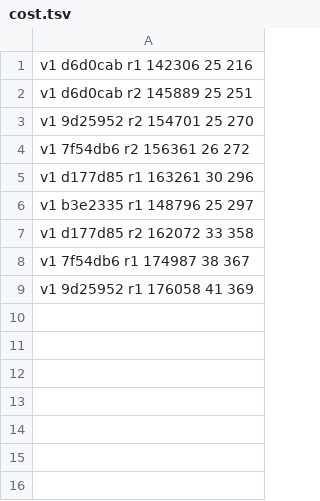
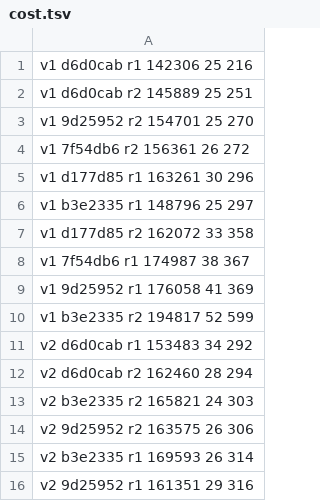
Before and after one commit to zalando-incubator/agentic-identity-broker, a TSV file: docs/evals/architecture-review/runs/cost.tsv, drawn as a sheet; the diff names each change by its address in the sheet, - before the commit and + after, or states it on an @@ line.

```diff
--- a/docs/evals/architecture-review/runs/cost.tsv
+++ b/docs/evals/architecture-review/runs/cost.tsv
+row 10: v1 b3e2335 r2 194817 52 599
+row 11: v2 d6d0cab r1 153483 34 292
+row 12: v2 d6d0cab r2 162460 28 294
+row 13: v2 b3e2335 r2 165821 24 303
+row 14: v2 9d25952 r2 163575 26 306
+row 15: v2 b3e2335 r1 169593 26 314
+row 16: v2 9d25952 r1 161351 29 316
```
Also changed, not shown: 8 other files.
